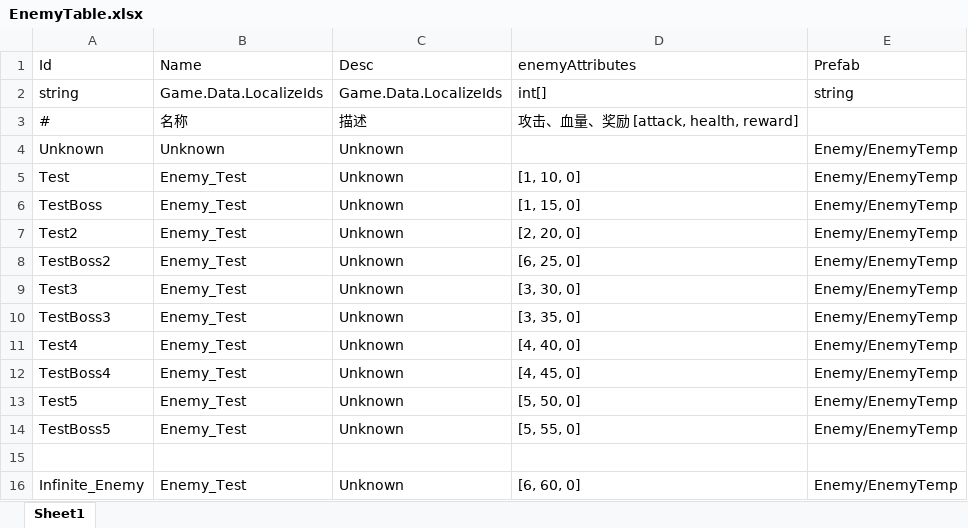
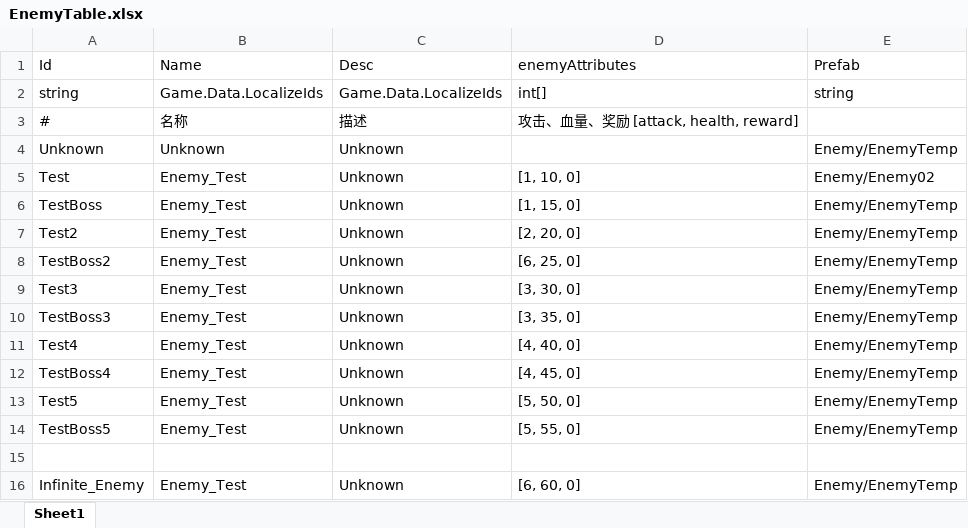
Before and after one commit to KutaryouShinkoku/Nine-Lives-Atlier, an Excel workbook: Assets/Game/Content/Data/EnemyTable.xlsx, sheet Sheet1, drawn as a sheet; values as stored, in another font and other column widths than the file's, no borders; the diff names each change by its address in the sheet, - before the commit and + after, or states it on an @@ line.

```diff
--- a/Assets/Game/Content/Data/EnemyTable.xlsx (sheet Sheet1)
+++ b/Assets/Game/Content/Data/EnemyTable.xlsx (sheet Sheet1)
-E5 (Prefab): Enemy/EnemyTemp
+E5 (Prefab): Enemy/Enemy02
```
Also changed, not shown: 22 other files.
